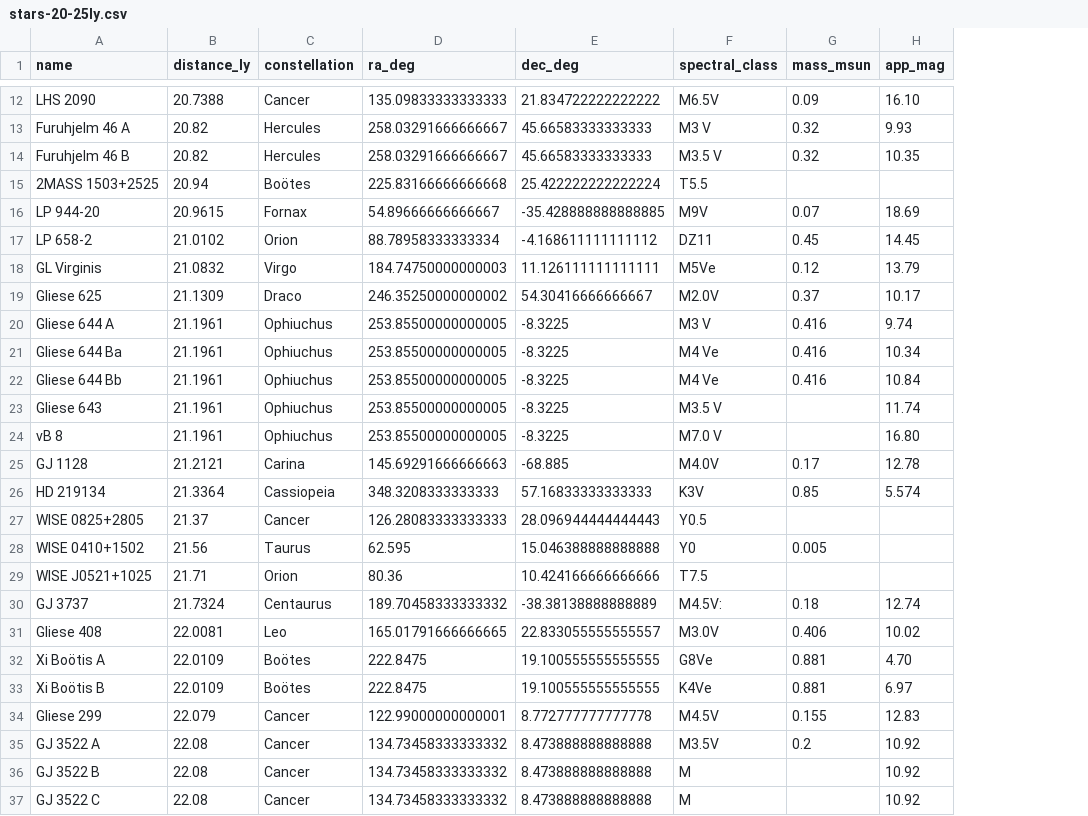
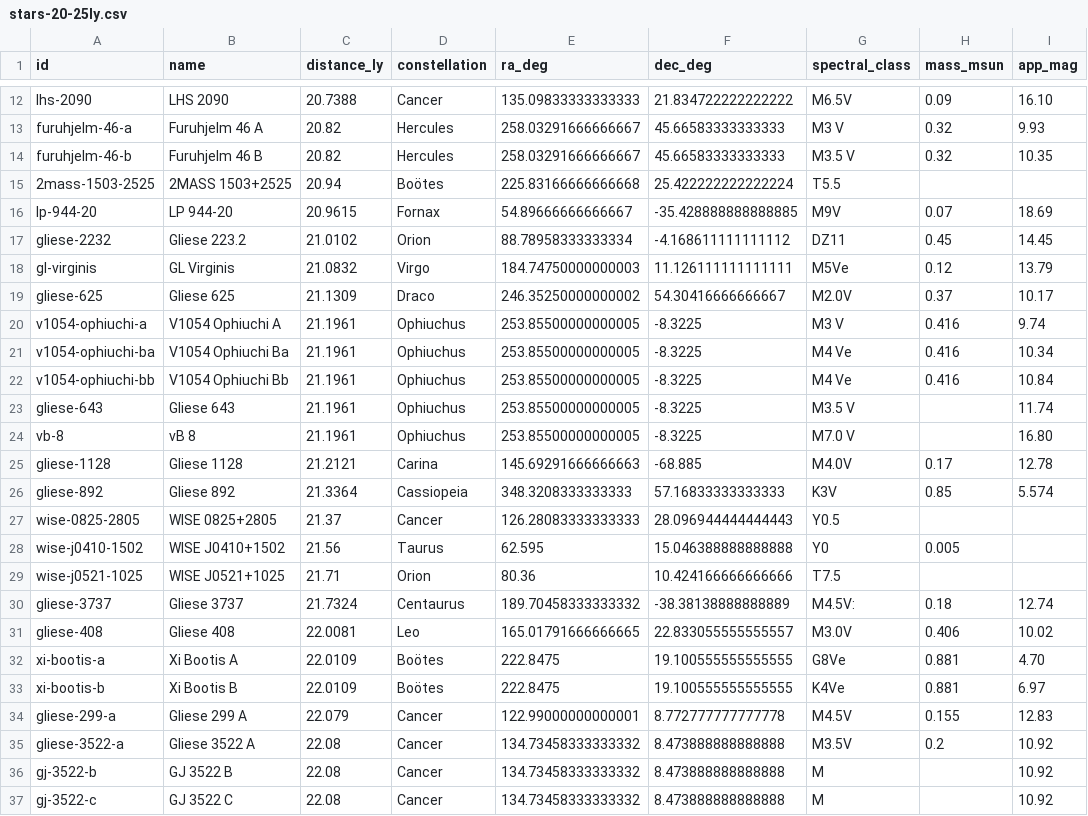
Before and after one commit to aportilla/helio, a CSV file: src/data/stars-20-25ly.csv, drawn as a sheet; only a part is shown, gaps mark what is left out; addresses are those after the commit; the diff covers the shown part only; the diff names each change by its address in the sheet, - before the commit and + after, or states it on an @@ line.

```diff
--- a/src/data/stars-20-25ly.csv
+++ b/src/data/stars-20-25ly.csv
+column A (id), rows 12-37: lhs-2090 | furuhjelm-46-a | furuhjelm-46-b | 2mass-1503-2525 | lp-944-20 | gliese-2232 | gl-virginis | gliese-625 | v1054-ophiuchi-a | v1054-ophiuchi-ba | v1054-ophiuchi-bb | gliese-643 | vb-8 | gliese-1128 | gliese-892 | wise-0825-2805 | wise-j0410-1502 | wise-j0521-1025 | gliese-3737 | gliese-408 | xi-bootis-a | xi-bootis-b | gliese-299-a | gliese-3522-a | gj-3522-b | gj-3522-c
-B17 (name): LP 658-2
+B17 (name): Gliese 223.2
-B20 (name): Gliese 644 A
+B20 (name): V1054 Ophiuchi A
-B21 (name): Gliese 644 Ba
+B21 (name): V1054 Ophiuchi Ba
-B22 (name): Gliese 644 Bb
+B22 (name): V1054 Ophiuchi Bb
-B25 (name): GJ 1128
+B25 (name): Gliese 1128
-B26 (name): HD 219134
+B26 (name): Gliese 892
-B28 (name): WISE 0410+1502
+B28 (name): WISE J0410+1502
-B30 (name): GJ 3737
+B30 (name): Gliese 3737
-B32 (name): Xi Boötis A
+B32 (name): Xi Bootis A
-B33 (name): Xi Boötis B
+B33 (name): Xi Bootis B
-B34 (name): Gliese 299
+B34 (name): Gliese 299 A
-B35 (name): GJ 3522 A
+B35 (name): Gliese 3522 A
```
Also changed, not shown: 19 edited cells elsewhere in this file, src/data/nearest-stars.csv, src/data/stars-25-30ly.csv, 12 other files.
